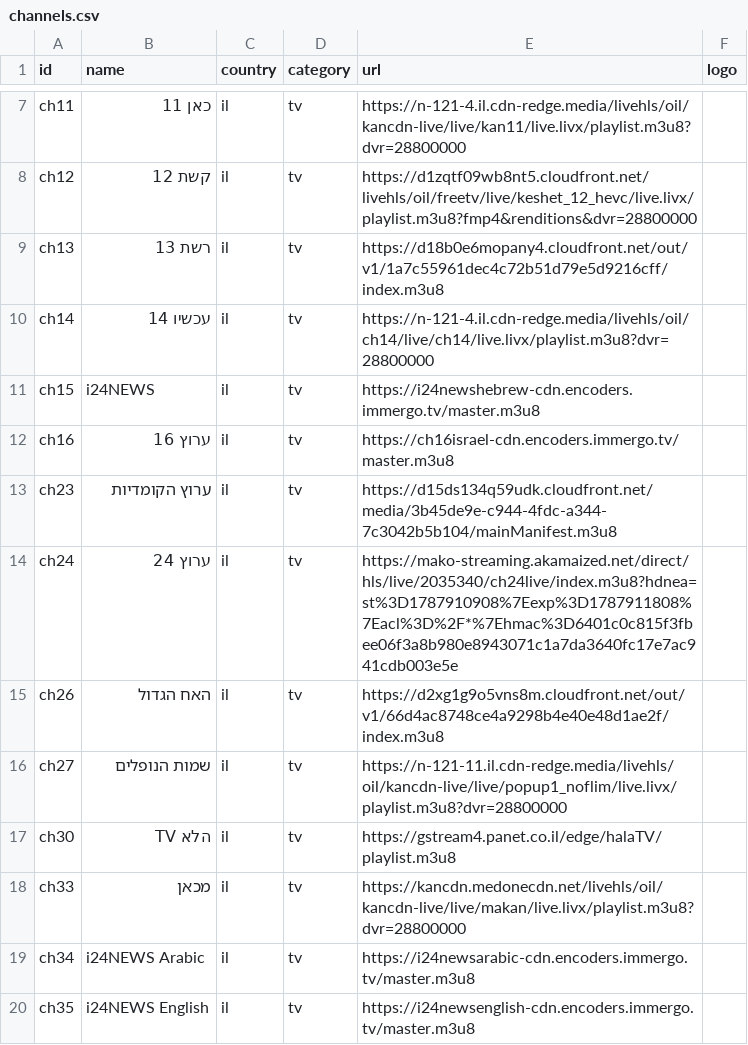
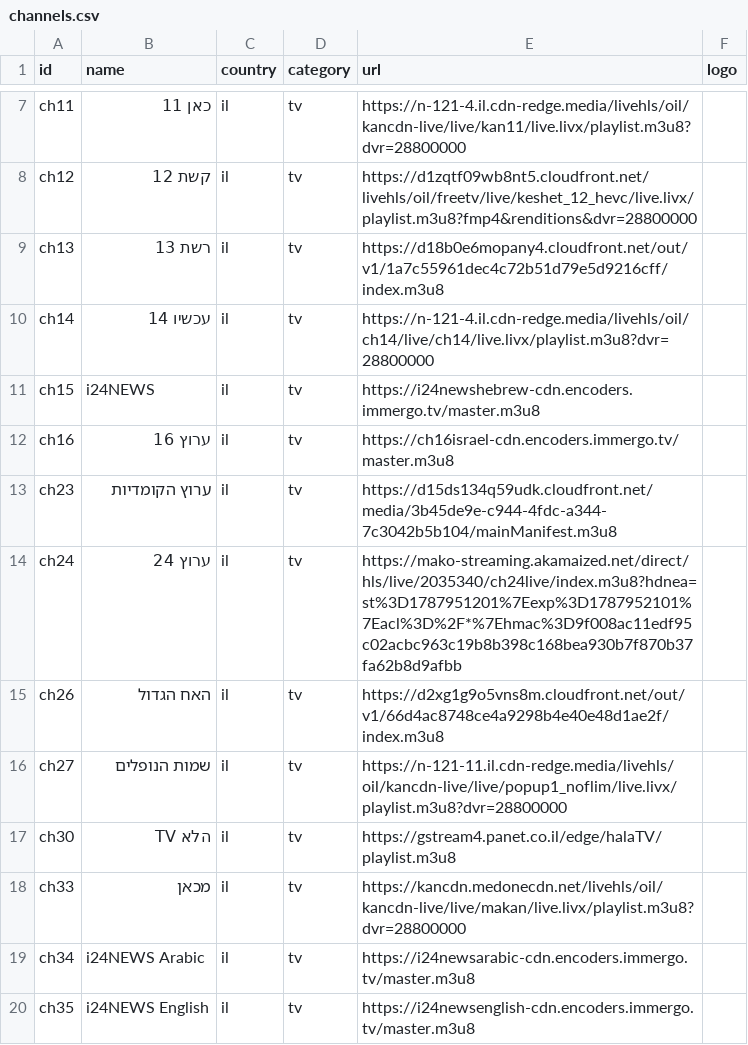
Before and after one commit to Nir-0z/split-tv, a CSV file: channels.csv, drawn as a sheet; only a part is shown, gaps mark what is left out.

```diff
--- a/channels.csv
+++ b/channels.csv
@@ -13,3 +13,3 @@ ch16,ערוץ 16,il,tv,https://ch16israel-cdn.encoders.immergo.tv/master.m3u8,
 ch23,ערוץ הקומדיות,il,tv,https://d15ds134q59udk.cloudfront.net/media/3b45de9e-c944-4fdc-a344-7c3042b5b104/mainManifest.m3u8,
-ch24,ערוץ 24,il,tv,https://mako-streaming.akamaized.net/direct/hls/live/2035340/ch24live/index.m3u8?hdnea=st%3D1787910908%7Eexp%3D1787911808%7Eacl%3D%2F*%7Ehmac%3D6401c0c815f3fbee06f3a8b980e8943071c1a7da3640fc17e7ac941cdb003e5e,
+ch24,ערוץ 24,il,tv,https://mako-streaming.akamaized.net/direct/hls/live/2035340/ch24live/index.m3u8?hdnea=st%3D1787951201%7Eexp%3D1787952101%7Eacl%3D%2F*%7Ehmac%3D9f008ac11edf95c02acbc963c19b8b398c168bea930b7f870b37fa62b8d9afbb,
 ch26,האח הגדול,il,tv,https://d2xg1g9o5vns8m.cloudfront.net/out/v1/66d4ac8748ce4a9298b4e40e48d1ae2f/index.m3u8,
```
